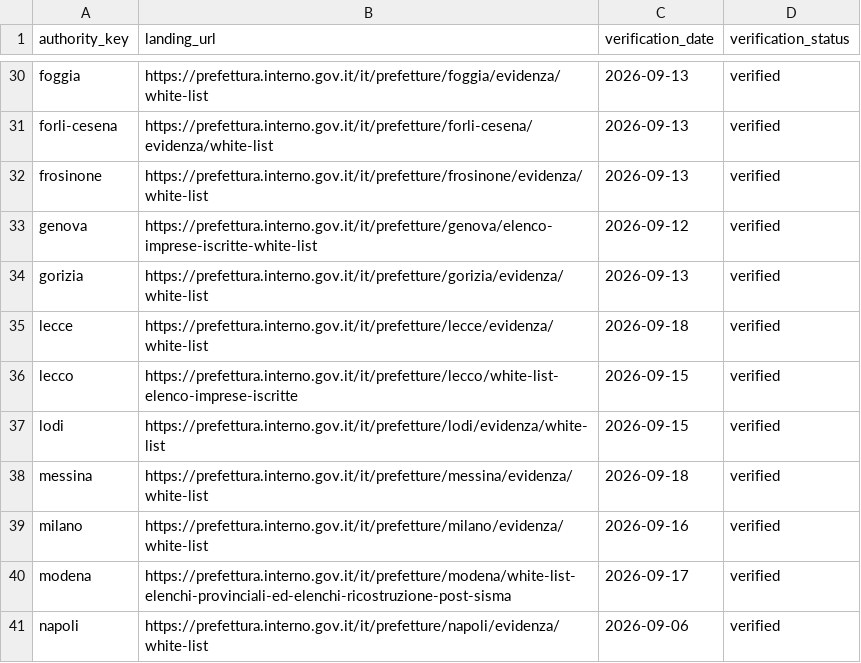
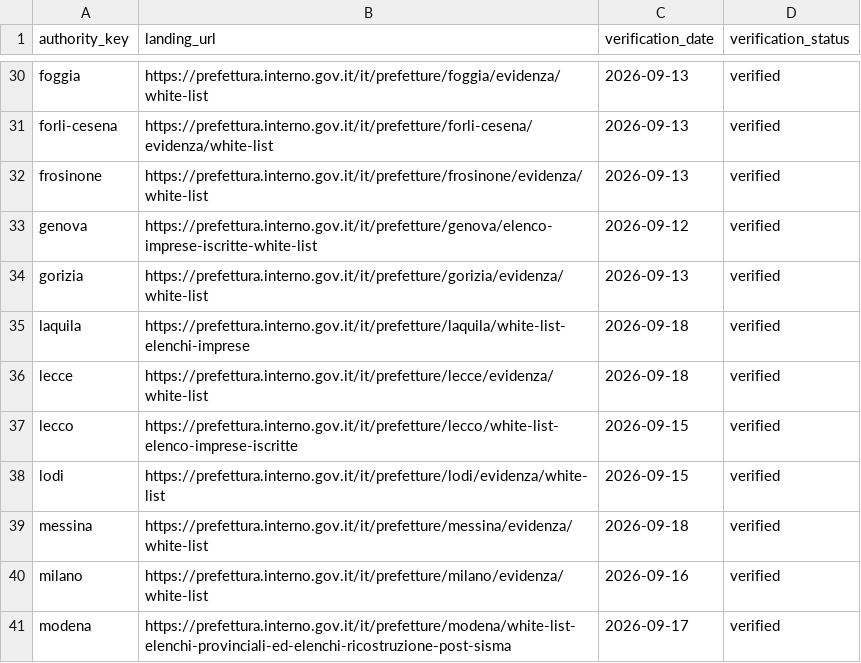
Before and after one commit to colazeta/italian-anti-mafia-whitelist, a CSV file: data/source_registry/verified_primary_pages.csv, drawn as a sheet; only a part is shown, gaps mark what is left out; the shorter side is filled out with more unchanged rows; the diff names each change by its address in the sheet, - before the commit and + after, or states it on an @@ line.

```diff
--- a/data/source_registry/verified_primary_pages.csv
+++ b/data/source_registry/verified_primary_pages.csv
+row 35: laquila | https://prefettura.interno.gov.it/it/prefetture/laquila/white-list-elenchi-imprese | 2026-09-18 | verified
```
Also changed, not shown: data/catalog.csv, data/source_registry/source_series_inventory.csv, 10 other files.
